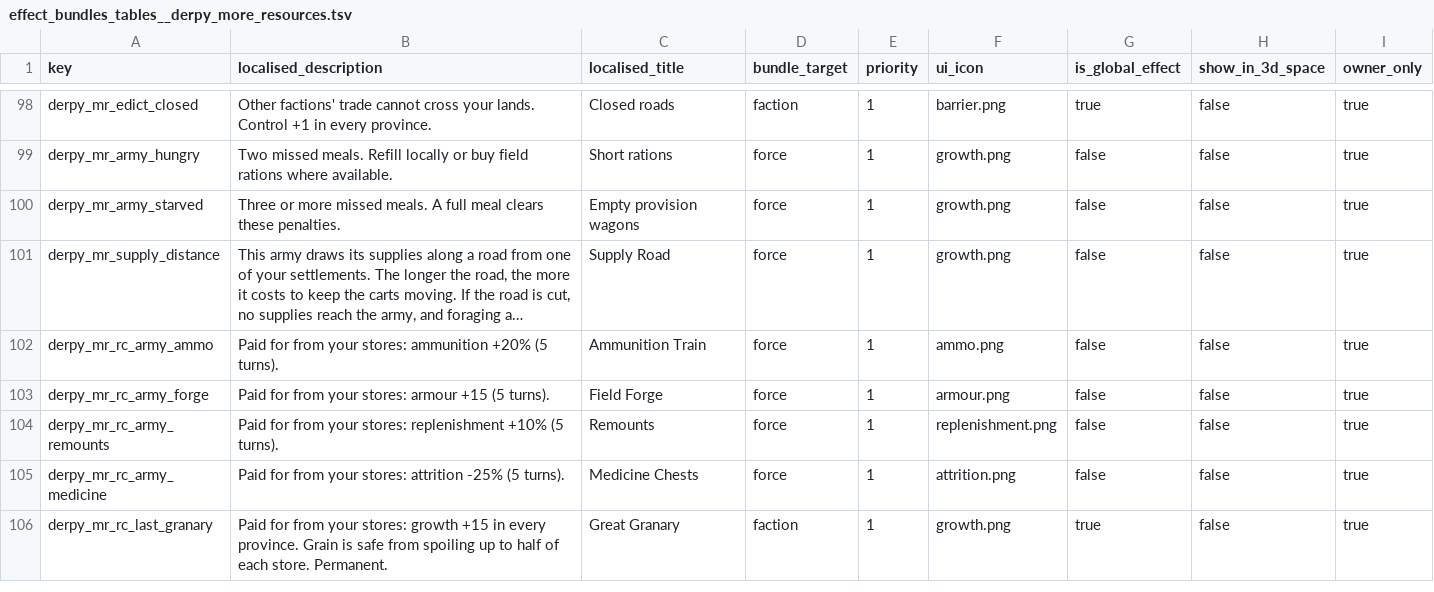
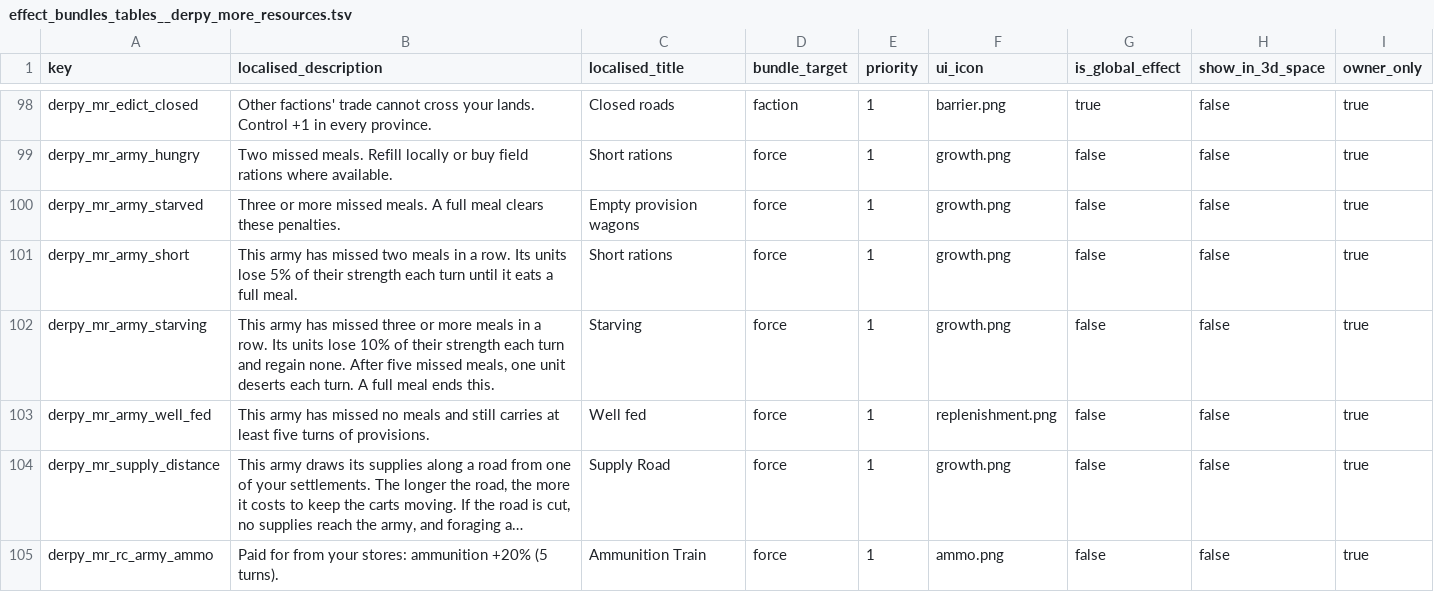
Before and after one commit to DerpyNewb/derpy-resource-overhaul, a TSV file: Modding Files/source/resource_overhaul/effect_bundles_tables__derpy_more_resources.tsv, drawn as a sheet; only a part is shown, gaps mark what is left out; the shorter side is filled out with more unchanged rows; long unchanged cells end in …; the diff names each change by its address in the sheet, - before the commit and + after, or states it on an @@ line.

```diff
--- a/Modding Files/source/resource_overhaul/effect_bundles_tables__derpy_more_resources.tsv
+++ b/Modding Files/source/resource_overhaul/effect_bundles_tables__derpy_more_resources.tsv
+row 101: derpy_mr_army_short | This army has missed two meals in a row. Its units lose 5% of their strength each turn until it eats a full meal. | Short rations | force | 1 | growth.png | false | false | true
+row 102: derpy_mr_army_starving | This army has missed three or more meals in a row. Its units lose 10% of their strength each turn and regain none. After five missed meals, one unit deserts each turn. A full meal ends this. | Starving | force | 1 | growth.png | false | false | true
+row 103: derpy_mr_army_well_fed | This army has missed no meals and still carries at least five turns of provisions. | Well fed | force | 1 | replenishment.png | false | false | true
```
Also changed, not shown: Modding Files/source/resource_overhaul/effect_bundles_to_effects_junctions_tables__derpy_more_resources.tsv, Modding Files/source/resource_overhaul/loc__derpy_more_resources.tsv, 14 other files.
